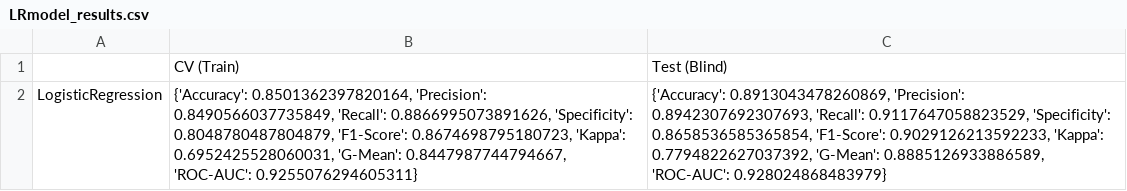
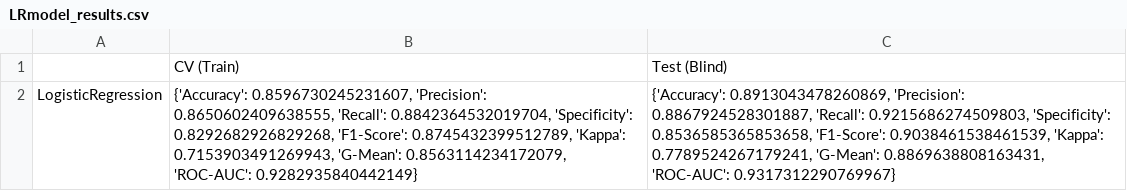
Before and after one commit to NFP-05/heart-disease-prediction, a CSV file: outputs/LRmodel_results.csv, drawn as a sheet.

```diff
--- a/outputs/LRmodel_results.csv
+++ b/outputs/LRmodel_results.csv
@@ -1,2 +1,2 @@
 ,CV (Train),Test (Blind)
-LogisticRegression,"{'Accuracy': 0.8501362397820164, 'Precision': 0.8490566037735849, 'Recall': 0.8866995073891626, 'Specificity': 0.8048780487804879, 'F1-Score': 0.8674698795180723, 'Kappa': 0.6952425528060031, 'G-Mean': 0.8447987744794667, 'ROC-AUC': 0.9255076294605311}","{'Accuracy': 0.8913043478260869, 'Precision': 0.8942307692307693, 'Recall': 0.9117647058823529, 'Specificity': 0.8658536585365854, 'F1-Score': 0.9029126213592233, 'Kappa': 0.7794822627037392, 'G-Mean': 0.8885126933886589, 'ROC-AUC': 0.928024868483979}"
+LogisticRegression,"{'Accuracy': 0.8596730245231607, 'Precision': 0.8650602409638555, 'Recall': 0.8842364532019704, 'Specificity': 0.8292682926829268, 'F1-Score': 0.8745432399512789, 'Kappa': 0.7153903491269943, 'G-Mean': 0.8563114234172079, 'ROC-AUC': 0.9282935840442149}","{'Accuracy': 0.8913043478260869, 'Precision': 0.8867924528301887, 'Recall': 0.9215686274509803, 'Specificity': 0.8536585365853658, 'F1-Score': 0.9038461538461539, 'Kappa': 0.7789524267179241, 'G-Mean': 0.8869638808163431, 'ROC-AUC': 0.9317312290769967}"
```
Also changed, not shown: outputs/best_LRmodel_predictions.csv, outputs/logistic_regression_odds_ratio.csv, 11 other files.
